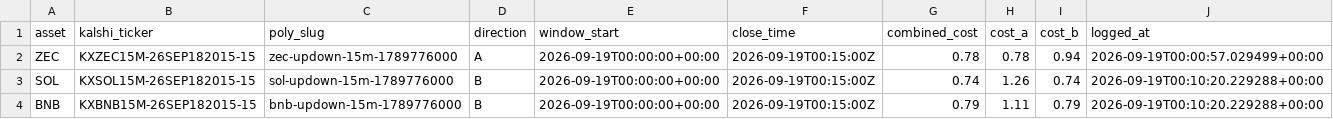
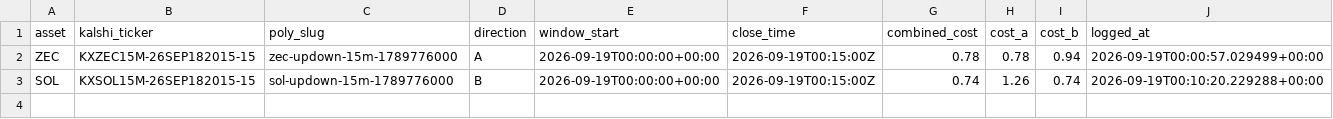
Before and after one commit to Prinxe-crypto/Gap-maker, a CSV file: open_positions.csv, drawn as a sheet.

```diff
--- a/open_positions.csv
+++ b/open_positions.csv
@@ -3,2 +3 @@ ZEC,KXZEC15M-26SEP182015-15,zec-updown-15m-1789776000,A,2026-09-19T00:00:00+00:0
 SOL,KXSOL15M-26SEP182015-15,sol-updown-15m-1789776000,B,2026-09-19T00:00:00+00:00,2026-09-19T00:15:00Z,0.74,1.26,0.74,2026-09-19T00:10:20.229288+00:00
-BNB,KXBNB15M-26SEP182015-15,bnb-updown-15m-1789776000,B,2026-09-19T00:00:00+00:00,2026-09-19T00:15:00Z,0.79,1.11,0.79,2026-09-19T00:10:20.229288+00:00
```
Also changed, not shown: closed_positions.csv.
